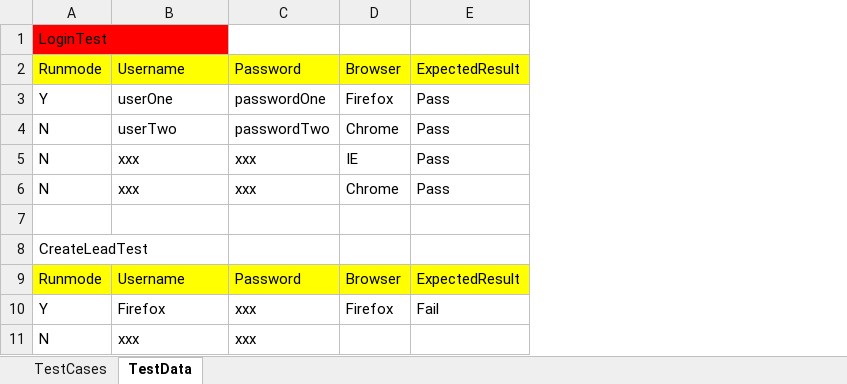
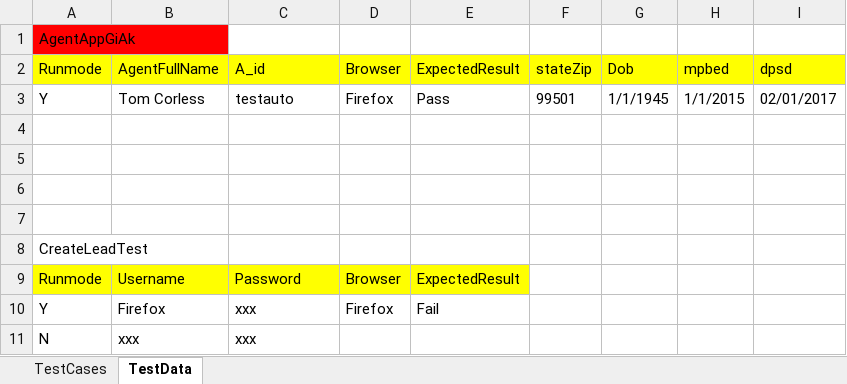
Before and after one commit to safetech/HybridTestNGFramework, an Excel workbook: data/TestData.xlsx, sheet TestData, drawn as a sheet; values as stored, in another font and other column widths than the file's, no borders; the diff names each change by its address in the sheet, - before the commit and + after, or states it on an @@ line.

Commit message:
Adding a new Agent test case

```diff
--- a/data/TestData.xlsx (sheet TestData)
+++ b/data/TestData.xlsx (sheet TestData)
+column F (stateZip), row 3: 99501
+column G (Dob), row 3: 1/1/1945
+column H (mpbed), row 3: 1/1/2015
+column I (dpsd), row 3: 02/01/2017
-A1 (Runmode): LoginTest
+A1 (Runmode): AgentAppGiAk
-B2: Username
+B2: AgentFullName
-C2: Password
+C2: A_id
-B3 (AgentFullName): userOne
+B3 (AgentFullName): Tom Corless
-C3 (A_id): passwordOne
+C3 (A_id): testauto
-row 4: N | userTwo | passwordTwo | Chrome | Pass
+row 4: (empty)
-row 5: N | xxx | xxx | IE | Pass
+row 5: (empty)
-row 6: N | xxx | xxx | Chrome | Pass
+row 6: (empty)
```
Also changed, not shown: sheet TestCases, 6 other files.
